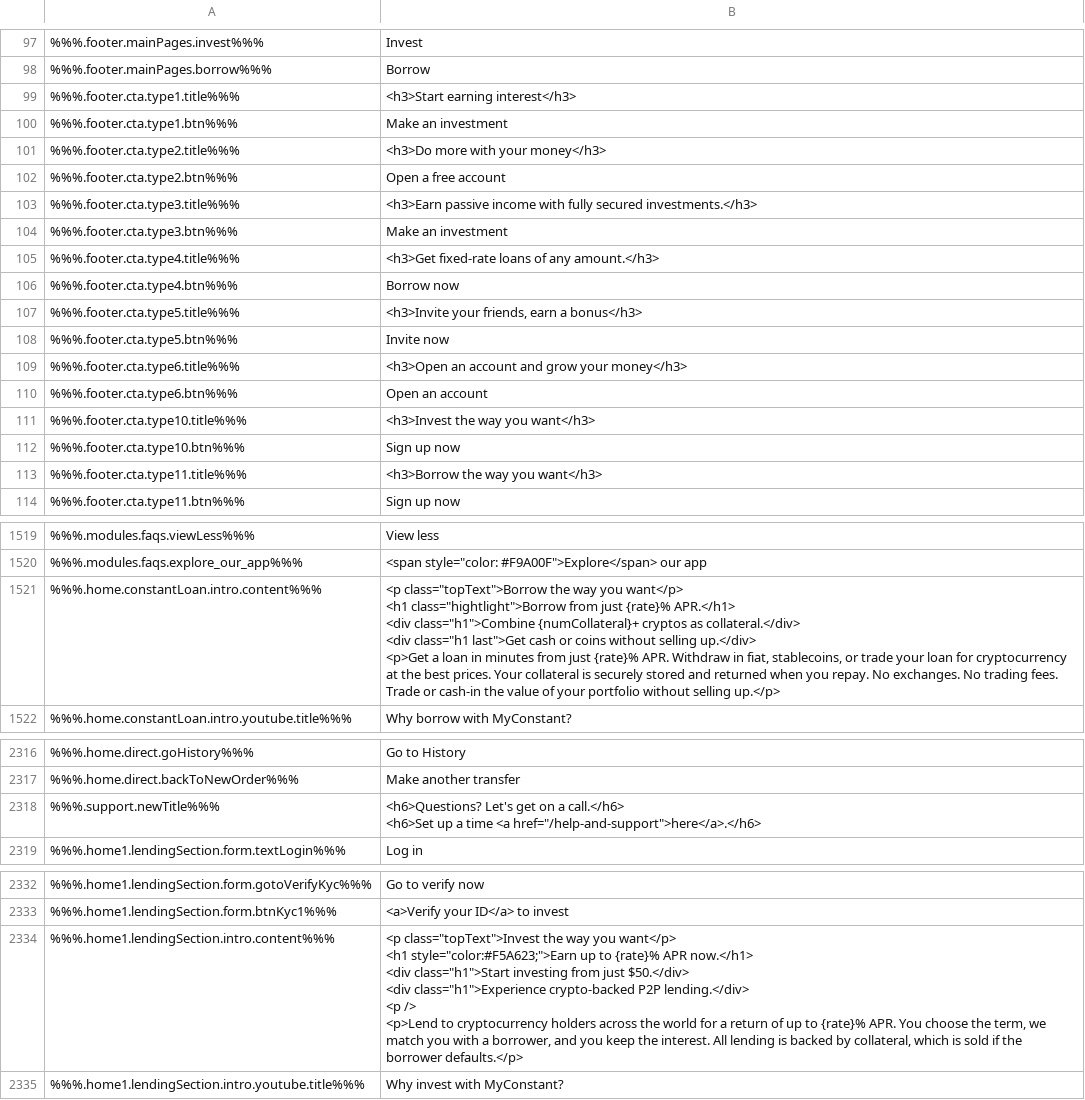
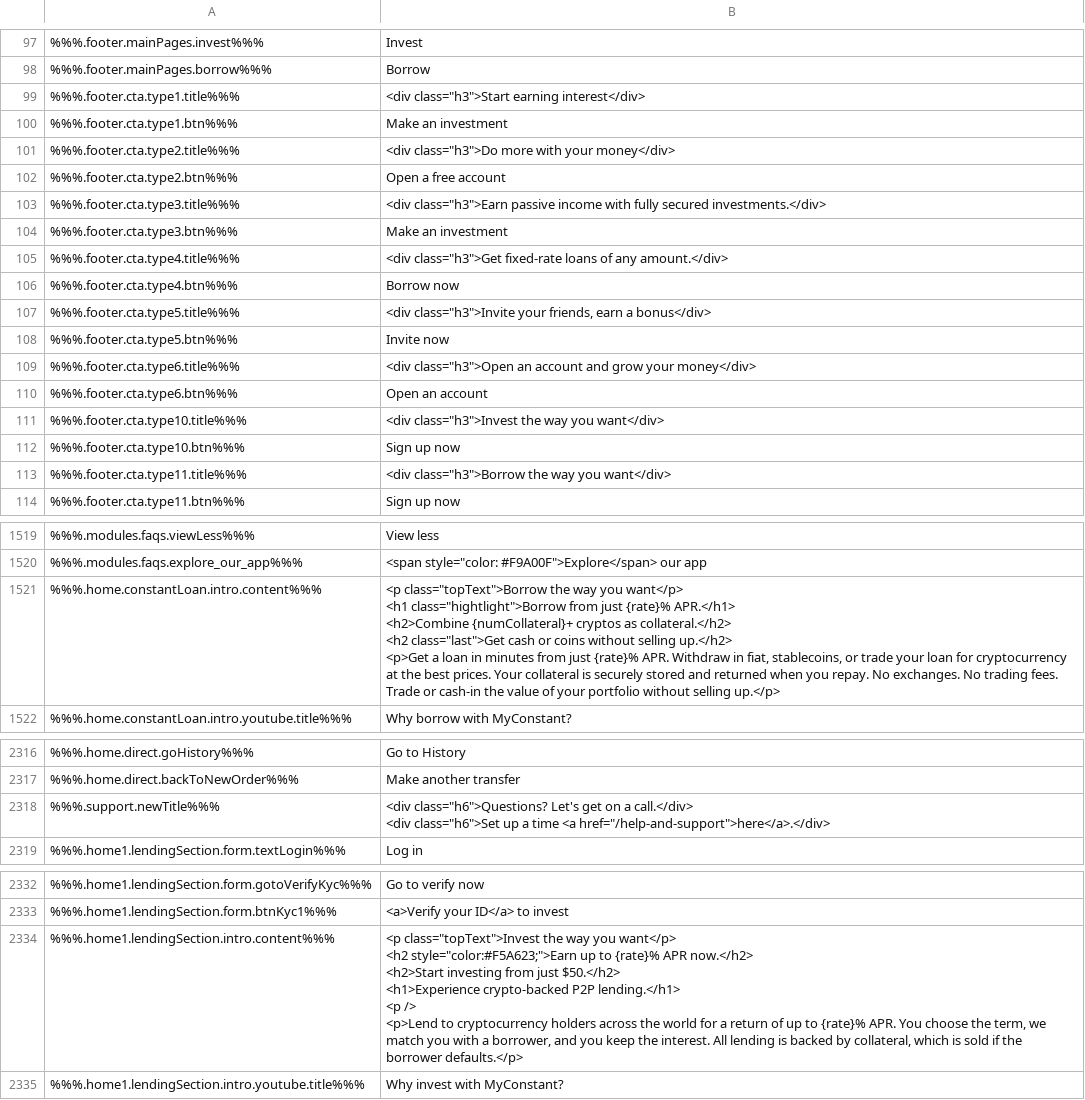
Before and after one commit to duyhtq/constant-web-i18n, a CSV file: store/en.csv, drawn as a sheet; only a part is shown, gaps mark what is left out; ↵ is a line break in a cell; the diff covers the shown part only; the diff names each change by its address in the sheet, - before the commit and + after, or states it on an @@ line.

```diff
--- a/store/en.csv
+++ b/store/en.csv
-B99: <h3>Start earning interest</h3>
+B99: <div class="h3">Start earning interest</div>
-B101: <h3>Do more with your money</h3>
+B101: <div class="h3">Do more with your money</div>
-B103: <h3>Earn passive income with fully secured investments.</h3>
+B103: <div class="h3">Earn passive income with fully secured investments.</div>
-B105: <h3>Get fixed-rate loans of any amount.</h3>
+B105: <div class="h3">Get fixed-rate loans of any amount.</div>
-B107: <h3>Invite your friends, earn a bonus</h3>
+B107: <div class="h3">Invite your friends, earn a bonus</div>
-B109: <h3>Open an account and grow your money</h3>
+B109: <div class="h3">Open an account and grow your money</div>
-B111: <h3>Invest the way you want</h3>
+B111: <div class="h3">Invest the way you want</div>
-B113: <h3>Borrow the way you want</h3>
+B113: <div class="h3">Borrow the way you want</div>
-B1521: …{rate}% APR.</h1> ↵ <div class="h1">Combine {numCollateral}+ cryptos as collateral.</div> ↵ <div class="h1 last">Get cash or coins without selling up.</div> ↵ <p>Get a…
+B1521: …{rate}% APR.</h1> ↵ <h2>Combine {numCollateral}+ cryptos as collateral.</h2> ↵ <h2 class="last">Get cash or coins without selling up.</h2> ↵ <p>Get a…
-B2318: <h6>Questions? Let's get on a call.</h6> ↵ <h6>Set up a time <a href="/help-and-support">here</a>.</h6>
+B2318: <div class="h6">Questions? Let's get on a call.</div> ↵ <div class="h6">Set up a time <a href="/help-and-support">here</a>.</div>
-B2334: …you want</p> ↵ <h1 style="color:#F5A623;">Earn up to {rate}% APR now.</h1> ↵ <div class="h1">Start investing from just $50.</div> ↵ <div class="h1">Experience crypto-backed P2P lending.</div> ↵ <p />…
+B2334: …you want</p> ↵ <h2 style="color:#F5A623;">Earn up to {rate}% APR now.</h2> ↵ <h2>Start investing from just $50.</h2> ↵ <h1>Experience crypto-backed P2P lending.</h1> ↵ <p />…
```
Also changed, not shown: 2 edited cells elsewhere in this file, 1 other file.
